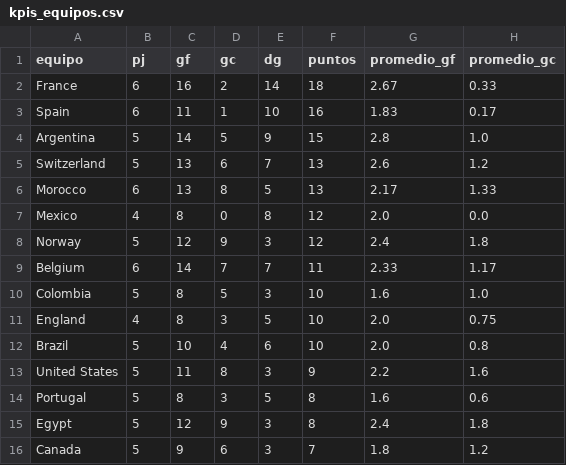
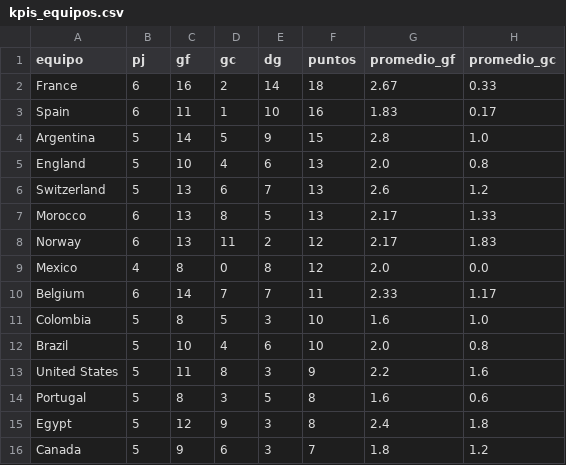
Before and after one commit to dbouzada/mundial-2026-data, a CSV file: data/processed/kpis_equipos.csv, drawn as a sheet; only a part is shown.

```diff
--- a/data/processed/kpis_equipos.csv
+++ b/data/processed/kpis_equipos.csv
@@ -4,9 +4,9 @@ Spain,6,11,1,10,16,1.83,0.17
 Argentina,5,14,5,9,15,2.8,1.0
+England,5,10,4,6,13,2.0,0.8
 Switzerland,5,13,6,7,13,2.6,1.2
 Morocco,6,13,8,5,13,2.17,1.33
+Norway,6,13,11,2,12,2.17,1.83
 Mexico,4,8,0,8,12,2.0,0.0
-Norway,5,12,9,3,12,2.4,1.8
 Belgium,6,14,7,7,11,2.33,1.17
 Colombia,5,8,5,3,10,1.6,1.0
-England,4,8,3,5,10,2.0,0.75
 Brazil,5,10,4,6,10,2.0,0.8
```
Also changed, not shown: data/processed/matches.csv, 2 other files.
